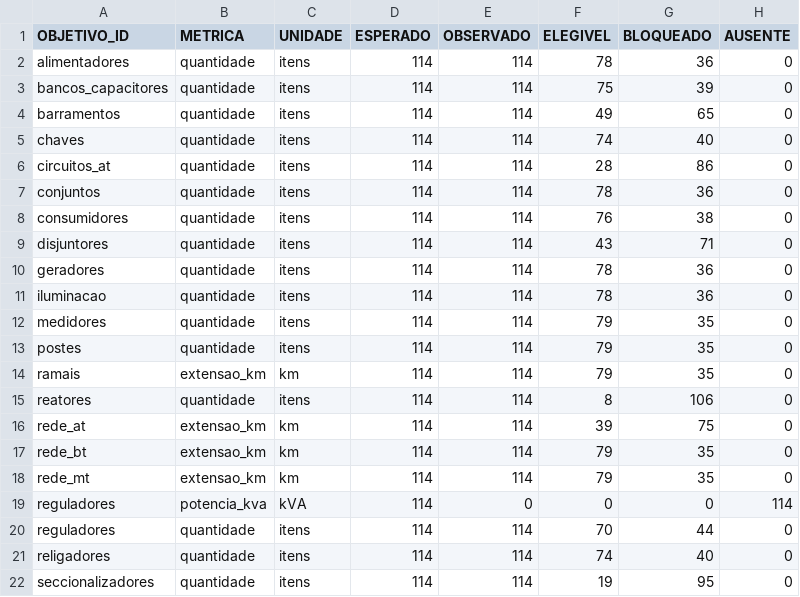
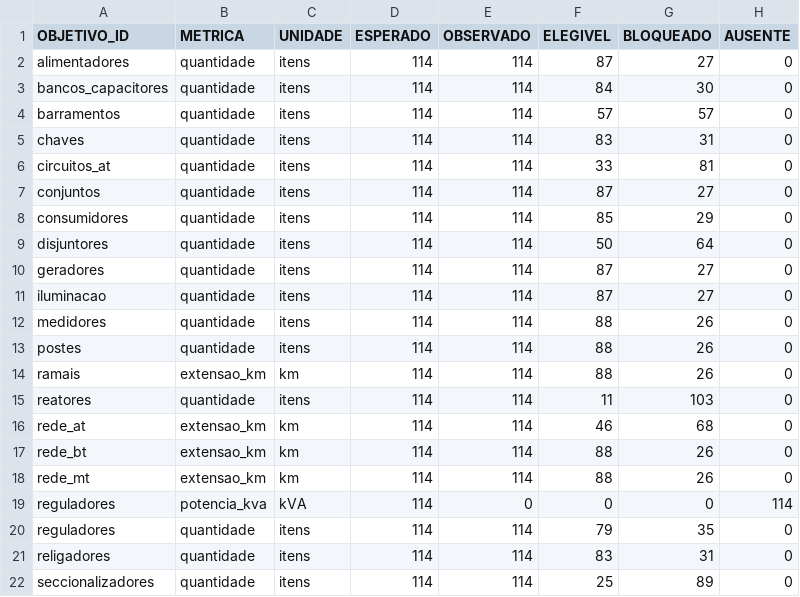
Before and after one commit to artelias/BDGD, a CSV file: nucleo-dados-bdgd/docs/auditoria-reconciliacao-pr13/cobertura-por-objetivo.csv, drawn as a sheet; only a part is shown; the diff covers the shown part only.

```diff
--- a/nucleo-dados-bdgd/docs/auditoria-reconciliacao-pr13/cobertura-por-objetivo.csv
+++ b/nucleo-dados-bdgd/docs/auditoria-reconciliacao-pr13/cobertura-por-objetivo.csv
@@ -1,22 +1,22 @@
 OBJETIVO_ID,METRICA,UNIDADE,ESPERADO,OBSERVADO,ELEGIVEL,BLOQUEADO,AUSENTE
-alimentadores,quantidade,itens,114,114,78,36,0
-bancos_capacitores,quantidade,itens,114,114,75,39,0
-barramentos,quantidade,itens,114,114,49,65,0
-chaves,quantidade,itens,114,114,74,40,0
-circuitos_at,quantidade,itens,114,114,28,86,0
-conjuntos,quantidade,itens,114,114,78,36,0
-consumidores,quantidade,itens,114,114,76,38,0
-disjuntores,quantidade,itens,114,114,43,71,0
-geradores,quantidade,itens,114,114,78,36,0
-iluminacao,quantidade,itens,114,114,78,36,0
-medidores,quantidade,itens,114,114,79,35,0
-postes,quantidade,itens,114,114,79,35,0
-ramais,extensao_km,km,114,114,79,35,0
-reatores,quantidade,itens,114,114,8,106,0
-rede_at,extensao_km,km,114,114,39,75,0
-rede_bt,extensao_km,km,114,114,79,35,0
-rede_mt,extensao_km,km,114,114,79,35,0
+alimentadores,quantidade,itens,114,114,87,27,0
+bancos_capacitores,quantidade,itens,114,114,84,30,0
+barramentos,quantidade,itens,114,114,57,57,0
+chaves,quantidade,itens,114,114,83,31,0
+circuitos_at,quantidade,itens,114,114,33,81,0
+conjuntos,quantidade,itens,114,114,87,27,0
+consumidores,quantidade,itens,114,114,85,29,0
+disjuntores,quantidade,itens,114,114,50,64,0
+geradores,quantidade,itens,114,114,87,27,0
+iluminacao,quantidade,itens,114,114,87,27,0
+medidores,quantidade,itens,114,114,88,26,0
+postes,quantidade,itens,114,114,88,26,0
+ramais,extensao_km,km,114,114,88,26,0
+reatores,quantidade,itens,114,114,11,103,0
+rede_at,extensao_km,km,114,114,46,68,0
+rede_bt,extensao_km,km,114,114,88,26,0
+rede_mt,extensao_km,km,114,114,88,26,0
 reguladores,potencia_kva,kVA,114,0,0,0,114
-reguladores,quantidade,itens,114,114,70,44,0
-religadores,quantidade,itens,114,114,74,40,0
-seccionalizadores,quantidade,itens,114,114,19,95,0
+reguladores,quantidade,itens,114,114,79,35,0
+religadores,quantidade,itens,114,114,83,31,0
+seccionalizadores,quantidade,itens,114,114,25,89,0
```
Also changed, not shown: 10 edited cells elsewhere in this file, 8 other files.
